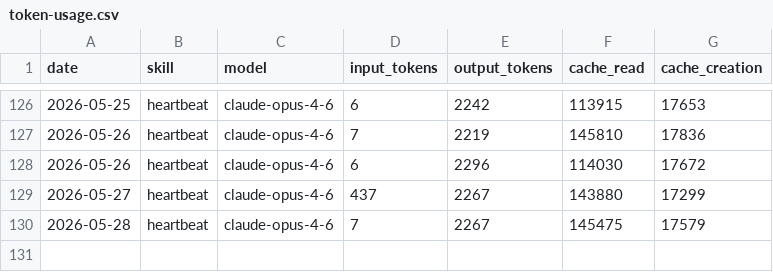
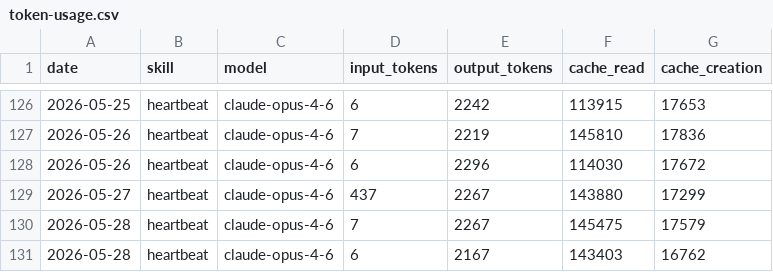
Before and after one commit to yugo-engineer/aeon, a CSV file: memory/token-usage.csv, drawn as a sheet; only a part is shown, gaps mark what is left out.

Commit message:
chore(heartbeat): auto-commit 2026-05-28

```diff
--- a/memory/token-usage.csv
+++ b/memory/token-usage.csv
@@ -130 +130,2 @@ date,skill,model,input_tokens,output_tokens,cache_read,cache_creation
 2026-05-28,heartbeat,claude-opus-4-6,7,2267,145475,17579
+2026-05-28,heartbeat,claude-opus-4-6,6,2167,143403,16762
```
Also changed, not shown: 2 other files.
